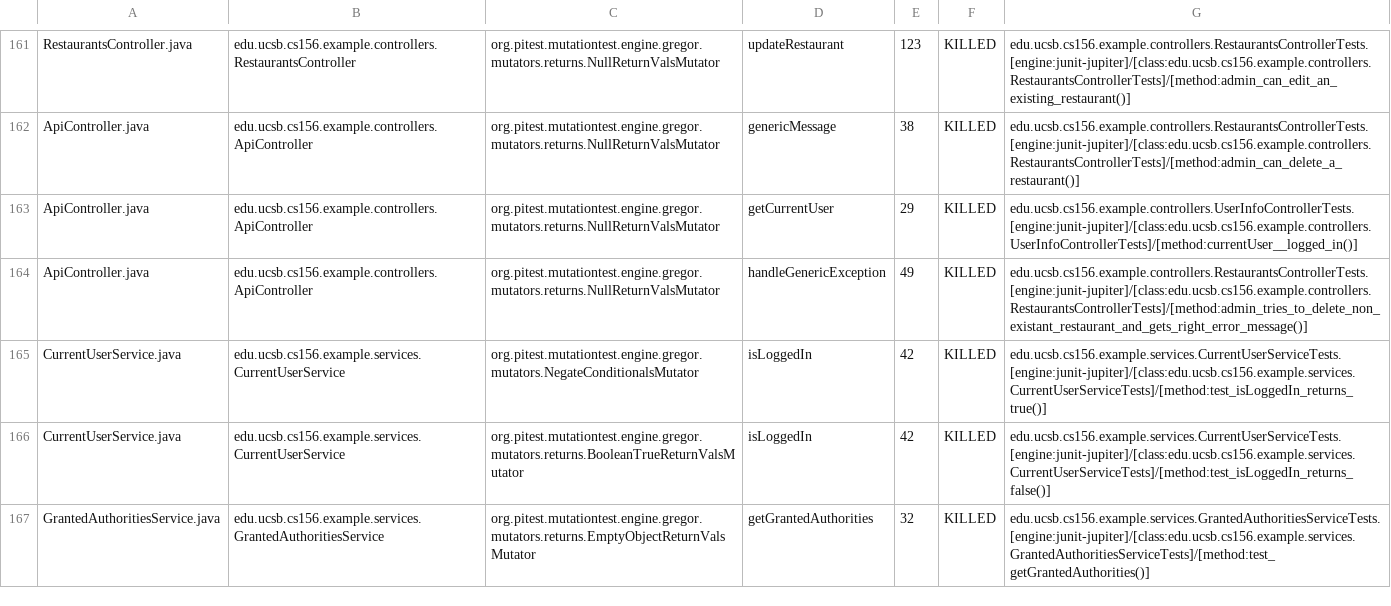
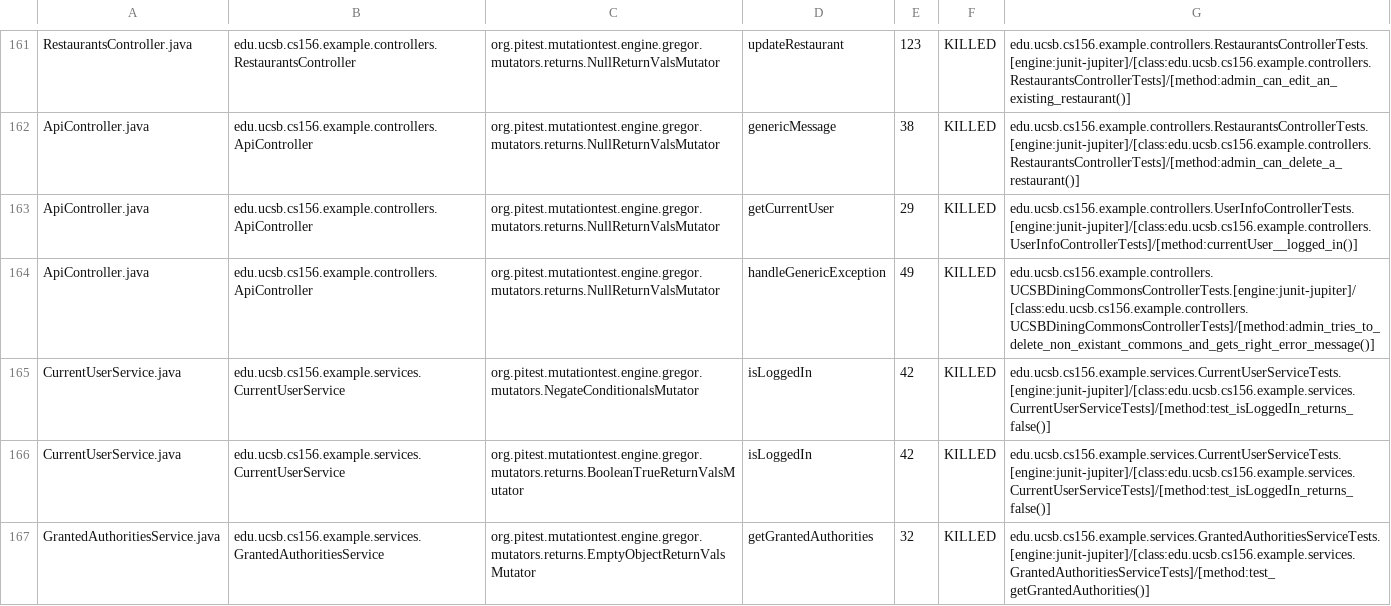
Before and after one commit to ucsb-cs156-s24/team03-s24-4pm-2, a CSV file: prs/131/pitest/mutations.csv, drawn as a sheet; only a part is shown, gaps mark what is left out.

Commit message:
Deploying to gh-pages from @ ucsb-cs156-s24/team03-s24-4pm-2@59debfe9059b2b2926e555b66995f43771aa6405 🚀

```diff
--- a/prs/131/pitest/mutations.csv
+++ b/prs/131/pitest/mutations.csv
@@ -163,4 +163,4 @@ ApiController.java,edu.ucsb.cs156.example.controllers.ApiController,org.pitest.m
 ApiController.java,edu.ucsb.cs156.example.controllers.ApiController,org.pitest.mutationtest.engine.gregor.mutators.returns.NullReturnValsMutator,getCurrentUser,29,KILLED,edu.ucsb.cs156.example.controllers.UserInfoControllerTests.[engine:junit-jupiter]/[class:edu.ucsb.cs156.example.controllers.UserInfoControllerTests]/[method:currentUser__logged_in()]
-ApiController.java,edu.ucsb.cs156.example.controllers.ApiController,org.pitest.mutationtest.engine.gregor.mutators.returns.NullReturnValsMutator,handleGenericException,49,KILLED,edu.ucsb.cs156.example.controllers.RestaurantsControllerTests.[engine:junit-jupiter]/[class:edu.ucsb.cs156.example.controllers.RestaurantsControllerTests]/[method:admin_tries_to_delete_non_existant_restaurant_and_gets_right_error_message()]
-CurrentUserService.java,edu.ucsb.cs156.example.services.CurrentUserService,org.pitest.mutationtest.engine.gregor.mutators.NegateConditionalsMutator,isLoggedIn,42,KILLED,edu.ucsb.cs156.example.services.CurrentUserServiceTests.[engine:junit-jupiter]/[class:edu.ucsb.cs156.example.services.CurrentUserServiceTests]/[method:test_isLoggedIn_returns_true()]
+ApiController.java,edu.ucsb.cs156.example.controllers.ApiController,org.pitest.mutationtest.engine.gregor.mutators.returns.NullReturnValsMutator,handleGenericException,49,KILLED,edu.ucsb.cs156.example.controllers.UCSBDiningCommonsControllerTests.[engine:junit-jupiter]/[class:edu.ucsb.cs156.example.controllers.UCSBDiningCommonsControllerTests]/[method:admin_tries_to_delete_non_existant_commons_and_gets_right_error_message()]
+CurrentUserService.java,edu.ucsb.cs156.example.services.CurrentUserService,org.pitest.mutationtest.engine.gregor.mutators.NegateConditionalsMutator,isLoggedIn,42,KILLED,edu.ucsb.cs156.example.services.CurrentUserServiceTests.[engine:junit-jupiter]/[class:edu.ucsb.cs156.example.services.CurrentUserServiceTests]/[method:test_isLoggedIn_returns_false()]
 CurrentUserService.java,edu.ucsb.cs156.example.services.CurrentUserService,org.pitest.mutationtest.engine.gregor.mutators.returns.BooleanTrueReturnValsMutator,isLoggedIn,42,KILLED,edu.ucsb.cs156.example.services.CurrentUserServiceTests.[engine:junit-jupiter]/[class:edu.ucsb.cs156.example.services.CurrentUserServiceTests]/[method:test_isLoggedIn_returns_false()]
```
Also changed, not shown: 18 other files.
